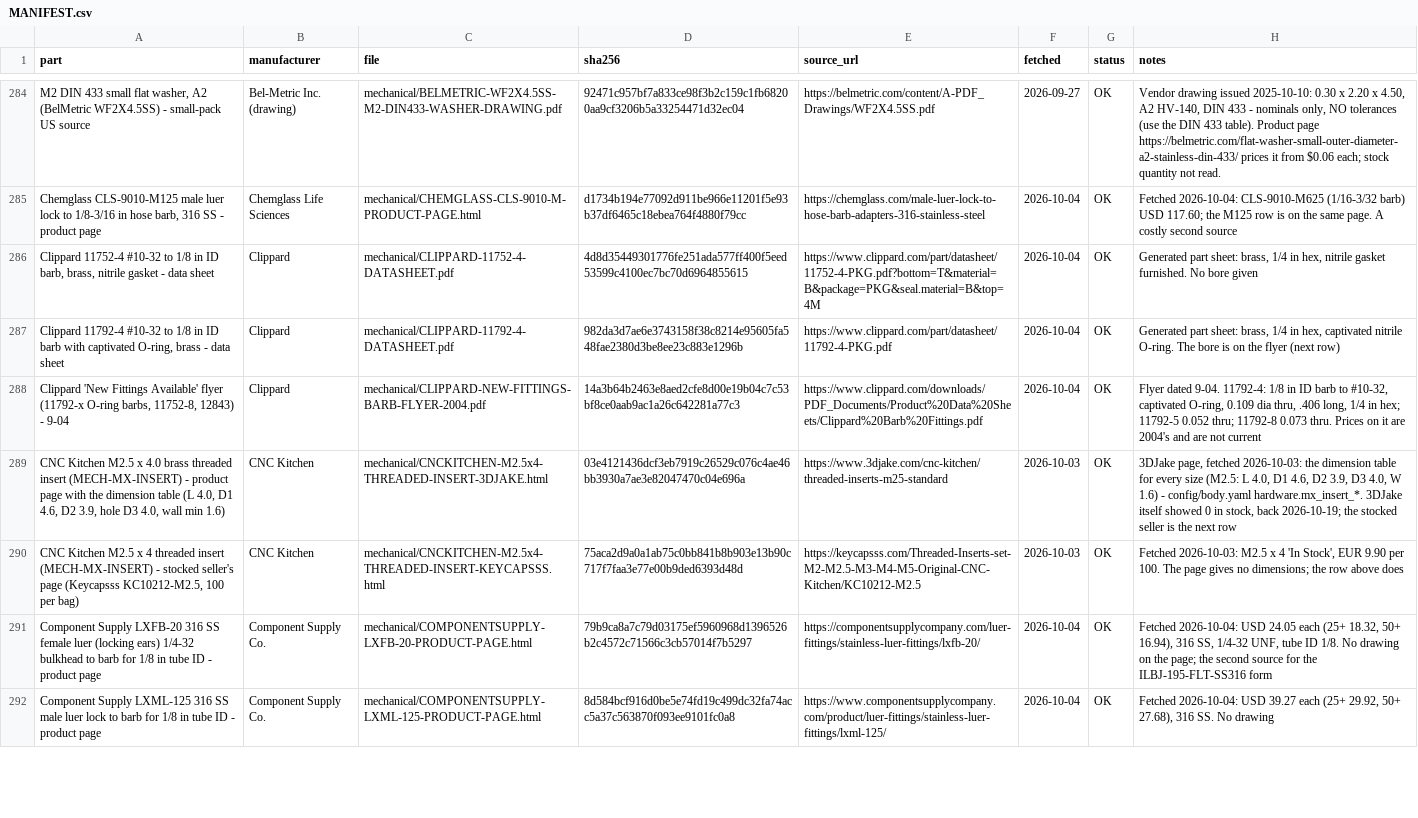
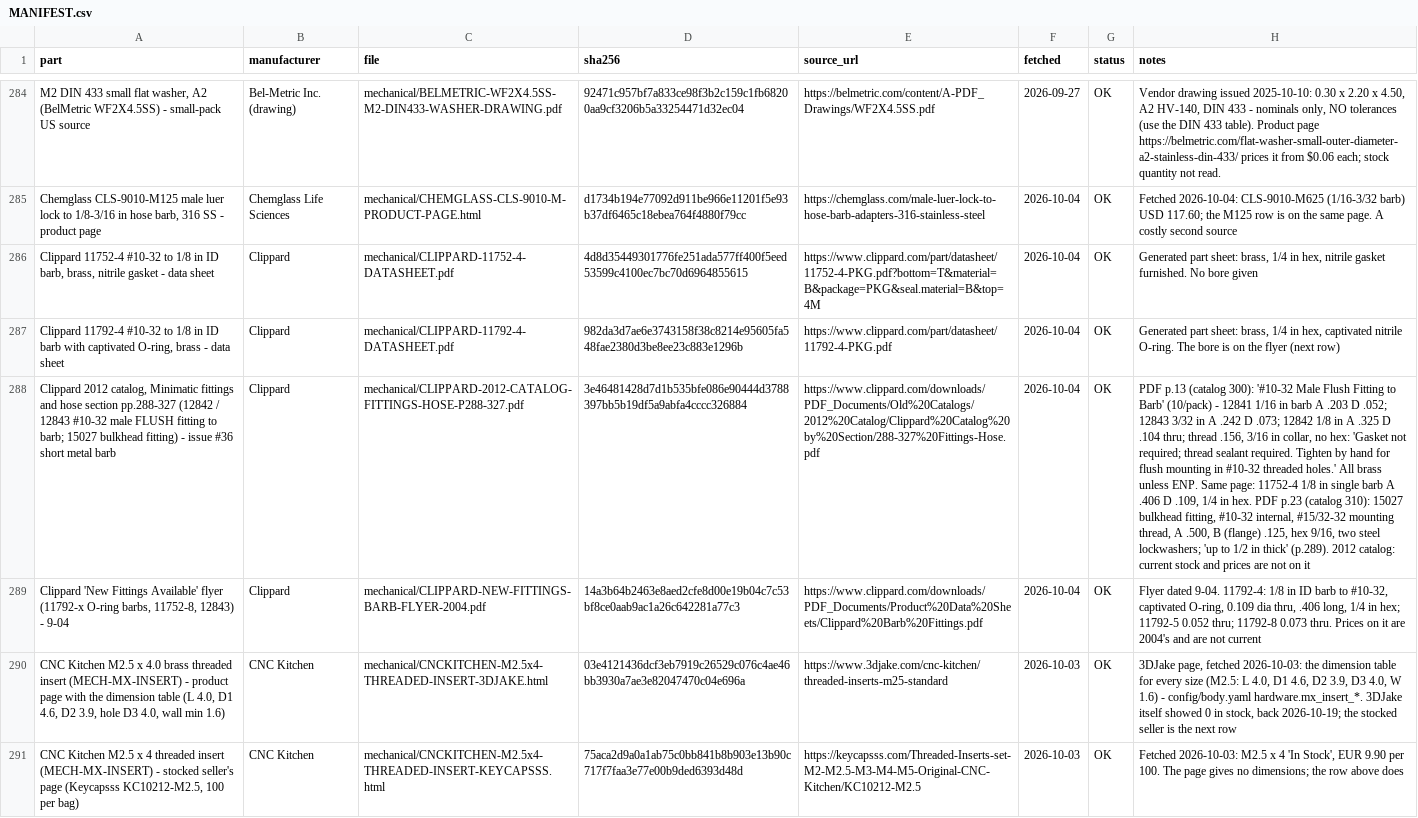
Before and after one commit to jeffmhopkins/Woody, a CSV file: datasheets/MANIFEST.csv, drawn as a sheet; only a part is shown, gaps mark what is left out; the shorter side is filled out with more unchanged rows; the diff covers the shown part only; the diff names each change by its address in the sheet, - before the commit and + after, or states it on an @@ line.

```diff
--- a/datasheets/MANIFEST.csv
+++ b/datasheets/MANIFEST.csv
+row 288: Clippard 2012 catalog, Minimatic fittings and hose section pp.288-327 (12842 / 12843 #10-32 male FLUSH fitting to barb; 15027 bulkhead fitting) - issue #36 short metal barb | Clippard | mechanical/CLIPPARD-2012-CATALOG-FITTINGS-HOSE-P288-327.pdf | 3e46481428d7d1b535bfe086e90444d3788397bb5b19df5a9abfa4cccc326884 | https://www.clippard.com/downloads/PDF_Documents/Old%20Catalogs/2012%20Catalog/Clippard%20Catalog%20by%20Section/288-327%20Fittings-Hose.pdf | 2026-10-04 | OK | PDF p.13 (catalog 300): '#10-32 Male Flush Fitting to Barb' (10/pack) - 12841 1/16 in barb A .203 D .052; 12843 3/32 in A .242 D .073; 12842 1/8 in A .325 D .104 thru; thread .156, 3/16 in collar, no hex: 'Gasket not required; thread sealant required. Tighten by hand for flush mounting in #10-32 threaded holes.' All brass unless ENP. Same page: 11752-4 1/8 in single barb A .406 D .109, 1/4 in hex. PDF p.23 (catalog 310): 15027 bulkhead fitting, #10-32 internal, #15/32-32 mounting thread, A .500, B (flange) .125, hex 9/16, two steel lockwashers; 'up to 1/2 in thick' (p.289). 2012 catalog: current stock and prices are not on it
```
Also changed, not shown: 3 added rows elsewhere in this file, 3 other files.
